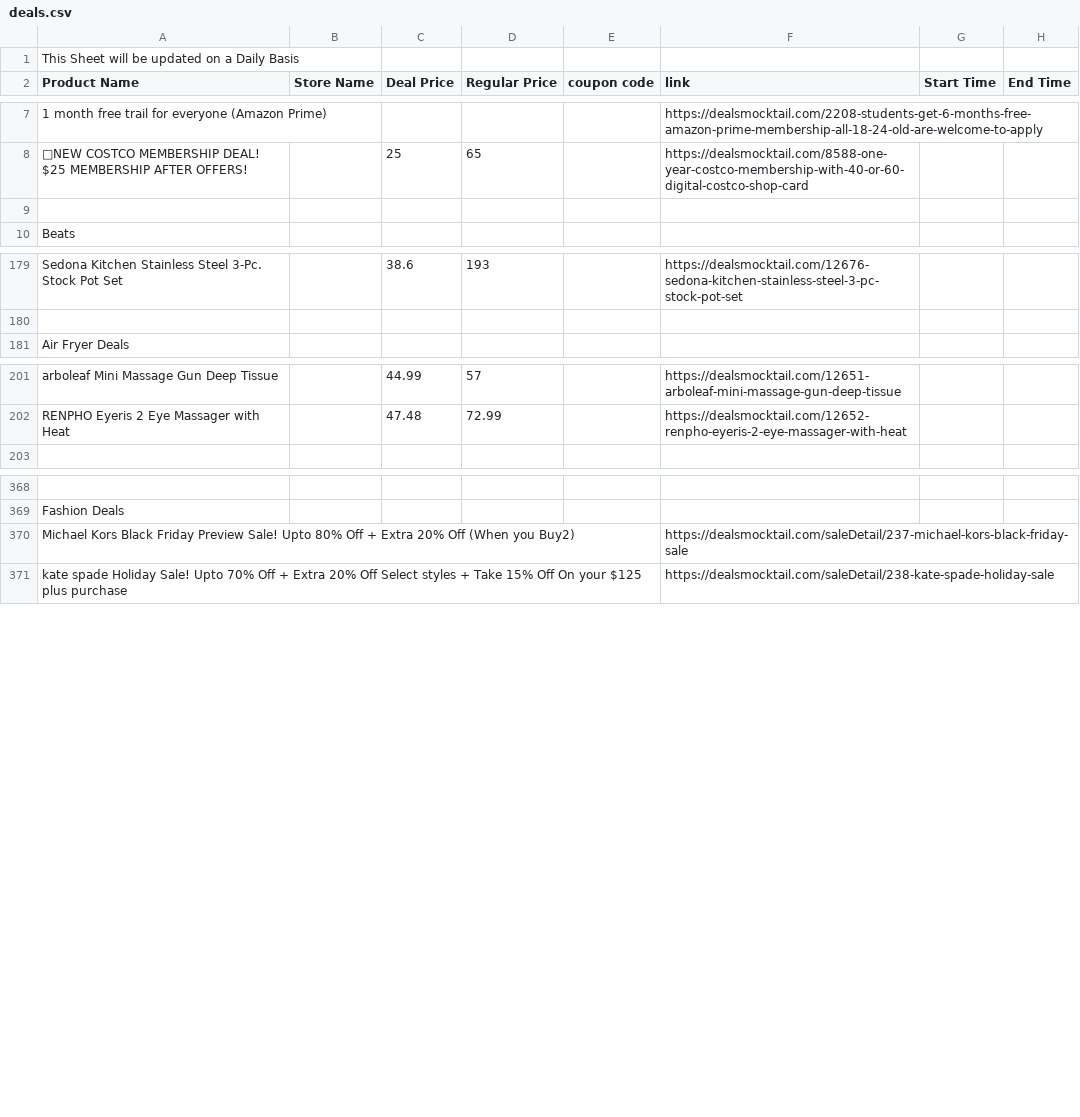
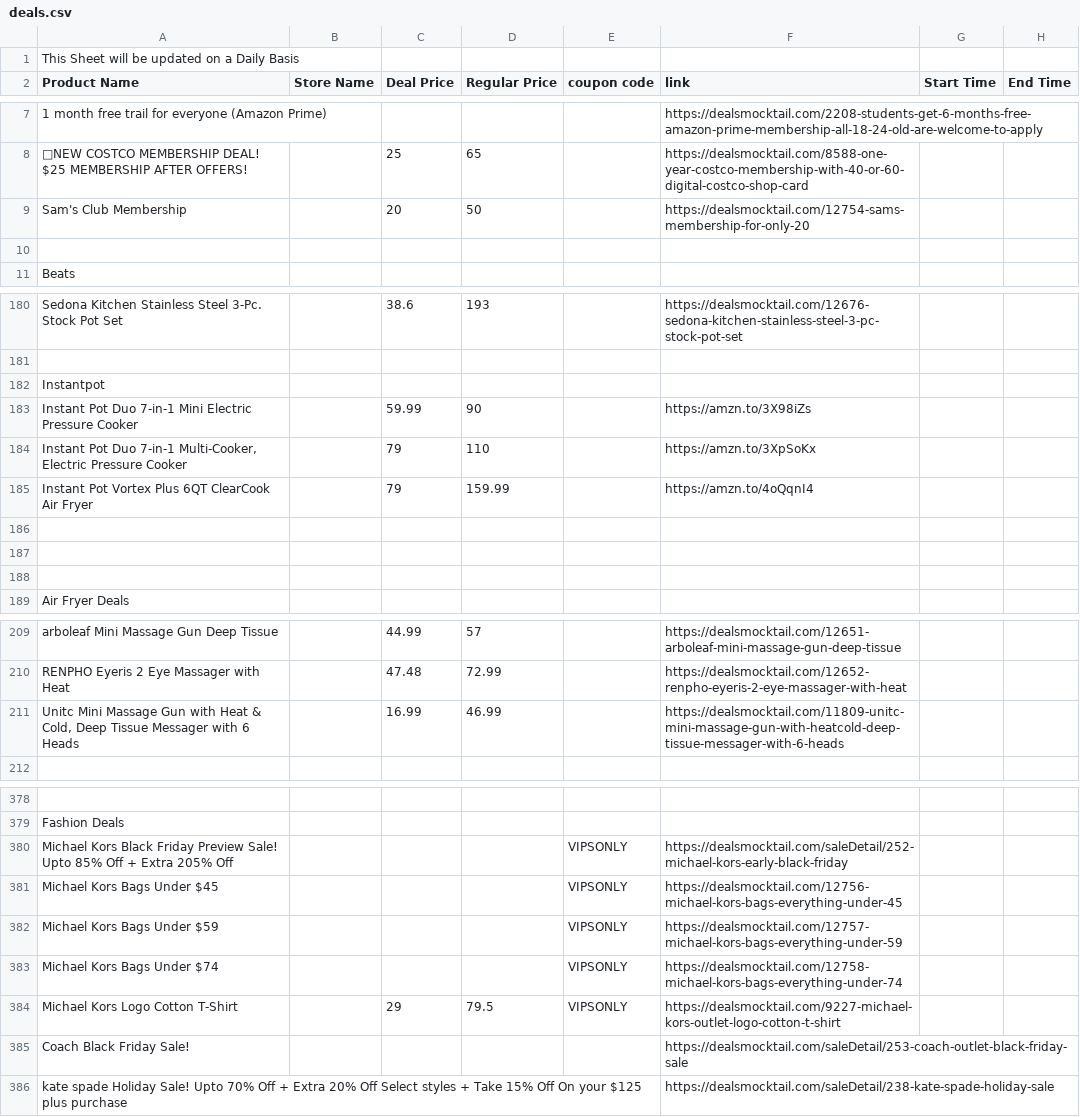
Before and after one commit to Yashwanth9394/shopping-deals-app, a CSV file: deals.csv, drawn as a sheet; only a part is shown, gaps mark what is left out; removed rows and columns are numbered as before the commit, all else as after; the diff covers the shown part only; the diff names each change by its address in the sheet, - before the commit and + after, or states it on an @@ line.

```diff
--- a/deals.csv
+++ b/deals.csv
+row 9: Sam's Club Membership |  | 20 | 50 |  | https://dealsmocktail.com/12754-sams-membership-for-only-20
+row 182: Instantpot
+row 183: Instant Pot Duo 7-in-1 Mini Electric Pressure Cooker |  | 59.99 | 90 |  | https://amzn.to/3X98iZs
+row 184: Instant Pot Duo 7-in-1 Multi-Cooker, Electric Pressure Cooker |  | 79 | 110 |  | https://amzn.to/3XpSoKx
+row 185: Instant Pot Vortex Plus 6QT ClearCook Air Fryer |  | 79 | 159.99 |  | https://amzn.to/4oQqnI4
+row 186: (empty)
+row 187: (empty)
+row 188: (empty)
+row 211: Unitc Mini Massage Gun with Heat & Cold, Deep Tissue Messager with 6 Heads |  | 16.99 | 46.99 |  | https://dealsmocktail.com/11809-unitc-mini-massage-gun-with-heatcold-deep-tissue-messager-with-6-heads
-row 370: Michael Kors Black Friday Preview Sale! Upto 80% Off + Extra 20% Off (When you Buy2) |  |  |  |  | https://dealsmocktail.com/saleDetail/237-michael-kors-black-friday-sale
+row 380: Michael Kors Black Friday Preview Sale! Upto 85% Off + Extra 205% Off |  |  |  | VIPSONLY | https://dealsmocktail.com/saleDetail/252-michael-kors-early-black-friday
+row 381: Michael Kors Bags Under $45 |  |  |  | VIPSONLY | https://dealsmocktail.com/12756-michael-kors-bags-everything-under-45
+row 382: Michael Kors Bags Under $59 |  |  |  | VIPSONLY | https://dealsmocktail.com/12757-michael-kors-bags-everything-under-59
+row 383: Michael Kors Bags Under $74 |  |  |  | VIPSONLY | https://dealsmocktail.com/12758-michael-kors-bags-everything-under-74
+row 384: Michael Kors Logo Cotton T-Shirt |  | 29 | 79.5 | VIPSONLY | https://dealsmocktail.com/9227-michael-kors-outlet-logo-cotton-t-shirt
+row 385: Coach Black Friday Sale! |  |  |  |  | https://dealsmocktail.com/saleDetail/253-coach-outlet-black-friday-sale
```
Also changed, not shown: 1 added row and 1 edited cell elsewhere in this file, 1 other file.
